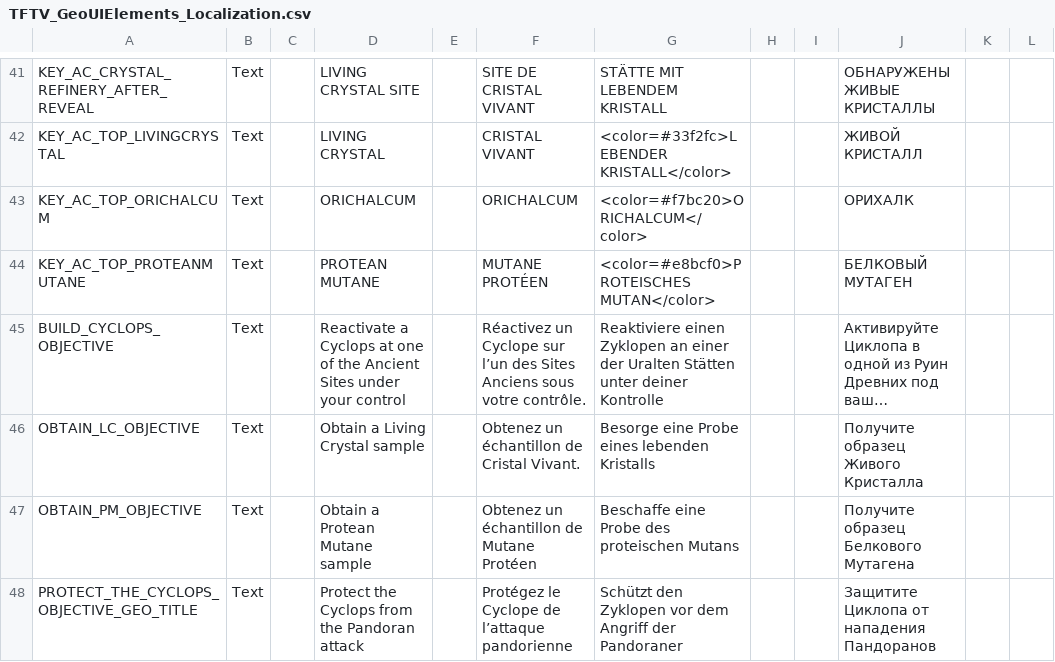
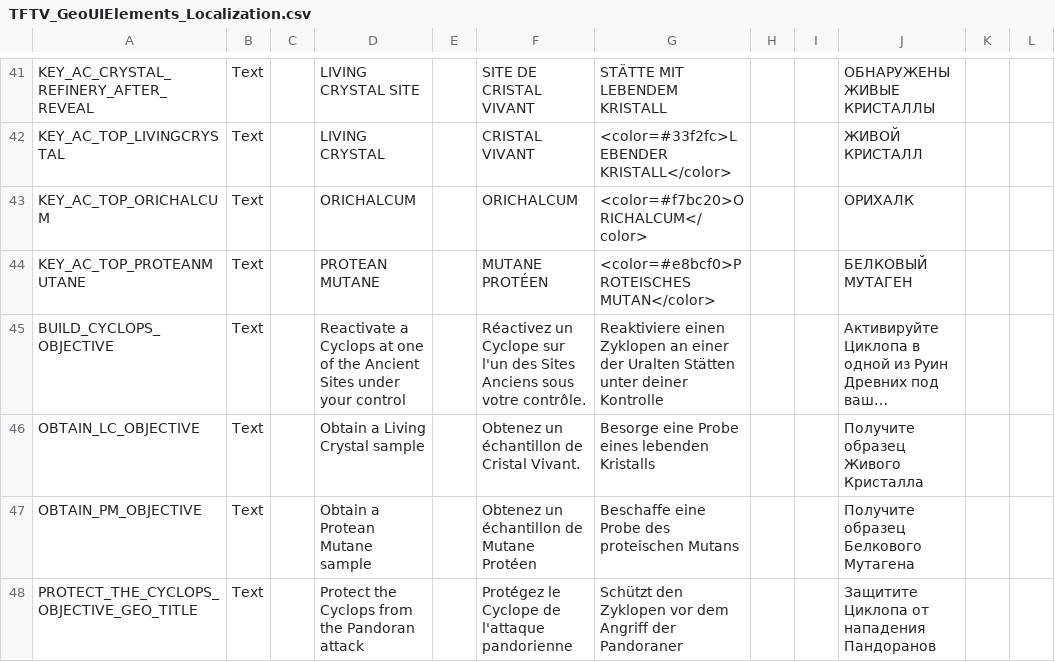
Before and after one commit to ArLn-Fr/TFTV, a CSV file: Dist/Assets/Localization/TFTV_GeoUIElements_Localization.csv, drawn as a sheet; only a part is shown, gaps mark what is left out; long unchanged cells end in …; the diff covers the shown part only; the diff names each change by its address in the sheet, - before the commit and + after, or states it on an @@ line.

```diff
--- a/Dist/Assets/Localization/TFTV_GeoUIElements_Localization.csv
+++ b/Dist/Assets/Localization/TFTV_GeoUIElements_Localization.csv
-F45: …Cyclope sur l’un des Sites…
+F45: …Cyclope sur l'un des Sites…
-F48: Protégez le Cyclope de l’attaque pandorienne
+F48: Protégez le Cyclope de l'attaque pandorienne
```
Also changed, not shown: 6 edited cells elsewhere in this file, Dist/Assets/Localization/PR_BC_Localization.csv, Dist/Assets/Localization/TFTV_Events_Localization.csv, 8 other files.
